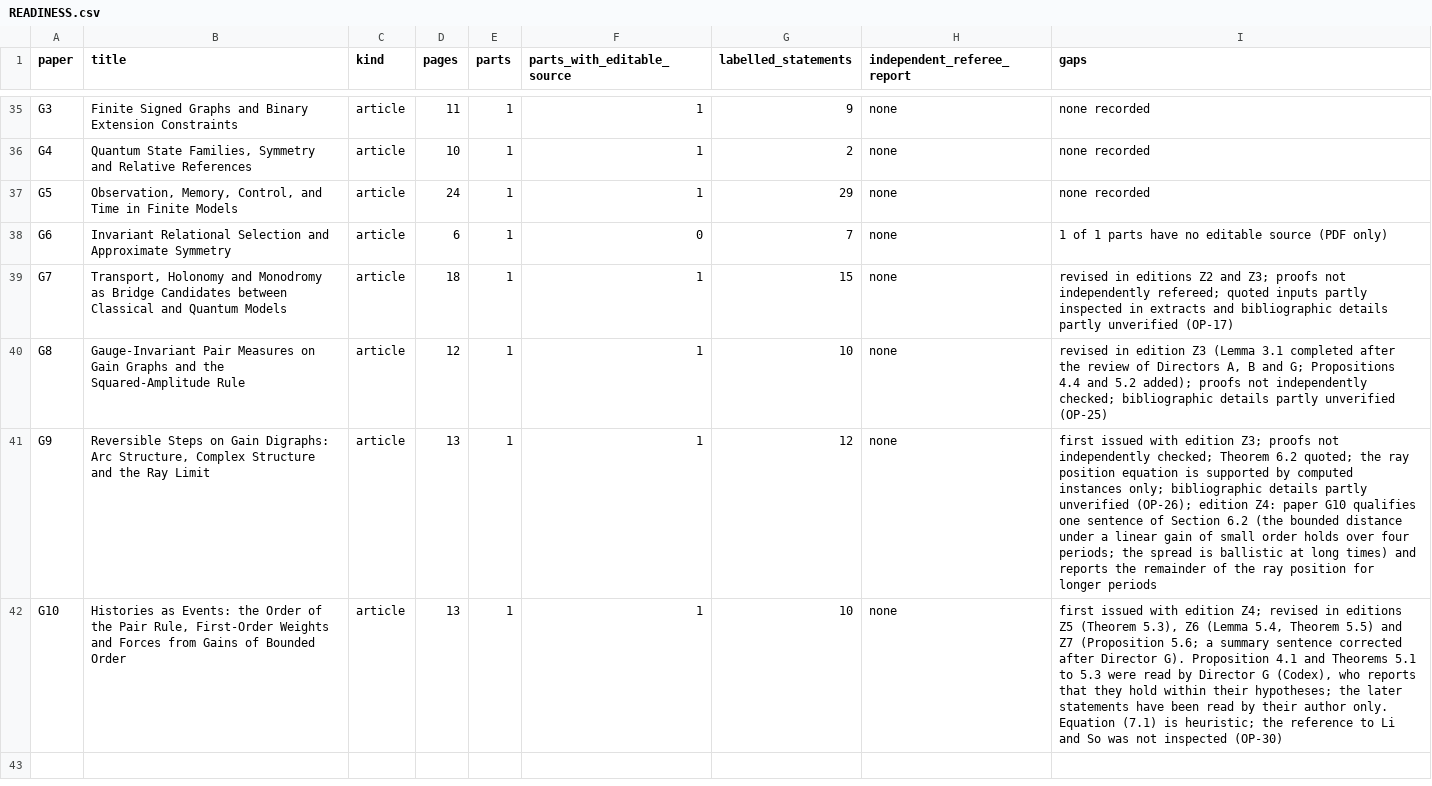
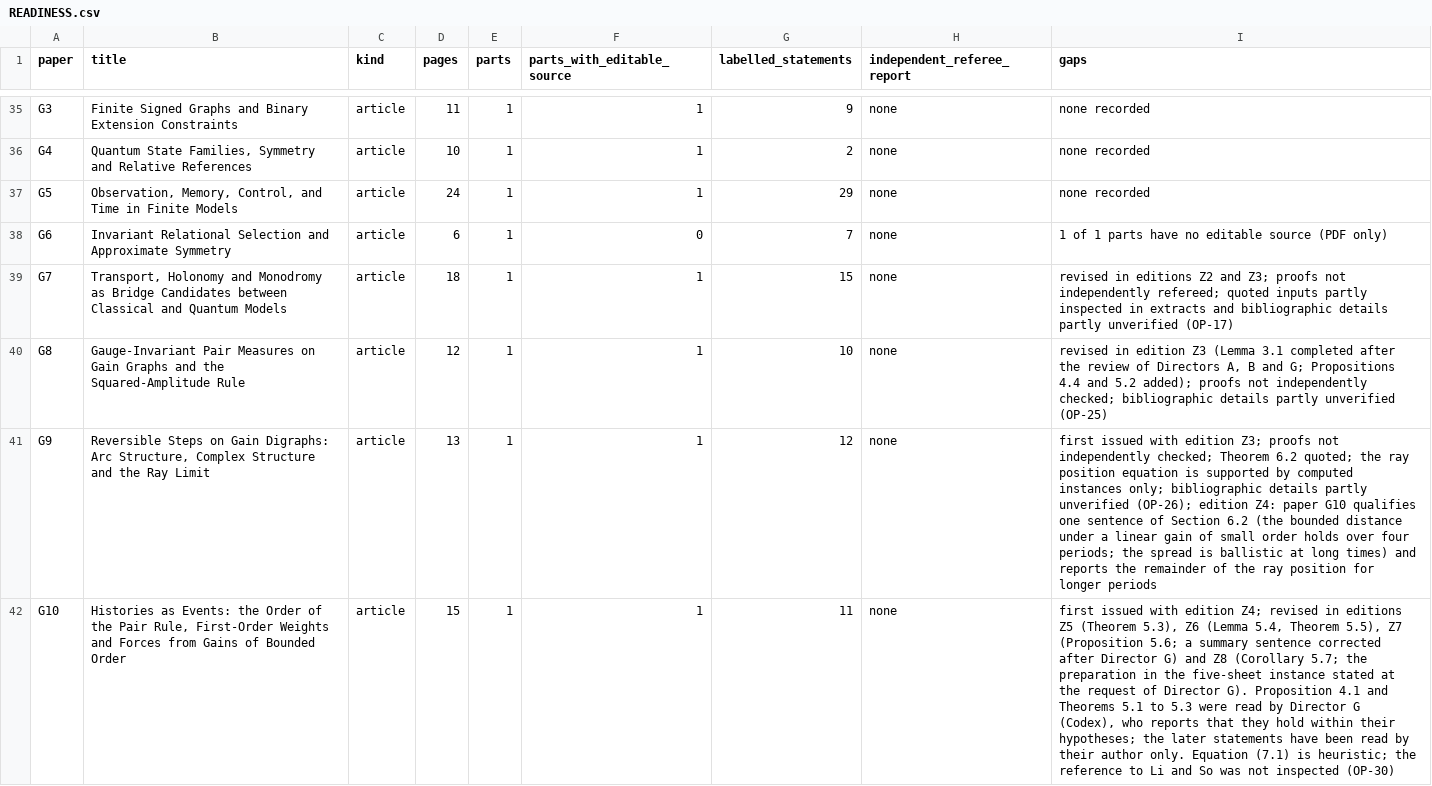
Before and after one commit to KirtusJ/From-Prephysical-Hypotheses-to-Physical-Models, a CSV file: edition/PROGRAM/registers/READINESS.csv, drawn as a sheet; only a part is shown, gaps mark what is left out; the diff names each change by its address in the sheet, - before the commit and + after, or states it on an @@ line.

```diff
--- a/edition/PROGRAM/registers/READINESS.csv
+++ b/edition/PROGRAM/registers/READINESS.csv
-D42 (pages): 13
+D42 (pages): 15
-G42 (labelled_statements): 10
+G42 (labelled_statements): 11
-I42 (gaps): …5.4, Theorem 5.5) and Z7 (Proposition 5.6; a summary sentence corrected after Director G).…
+I42 (gaps): …5.4, Theorem 5.5), Z7 (Proposition 5.6; a summary sentence corrected after Director G) and Z8 (Corollary 5.7; the preparation in the five-sheet instance stated at the request of Director G).…
```
Also changed, not shown: edition/COMPUTATION/RERUN_RECORD_2026-11-12.csv, edition/PROGRAM/registers/COMPONENT_CROSSWALK.csv, 42 other files.
